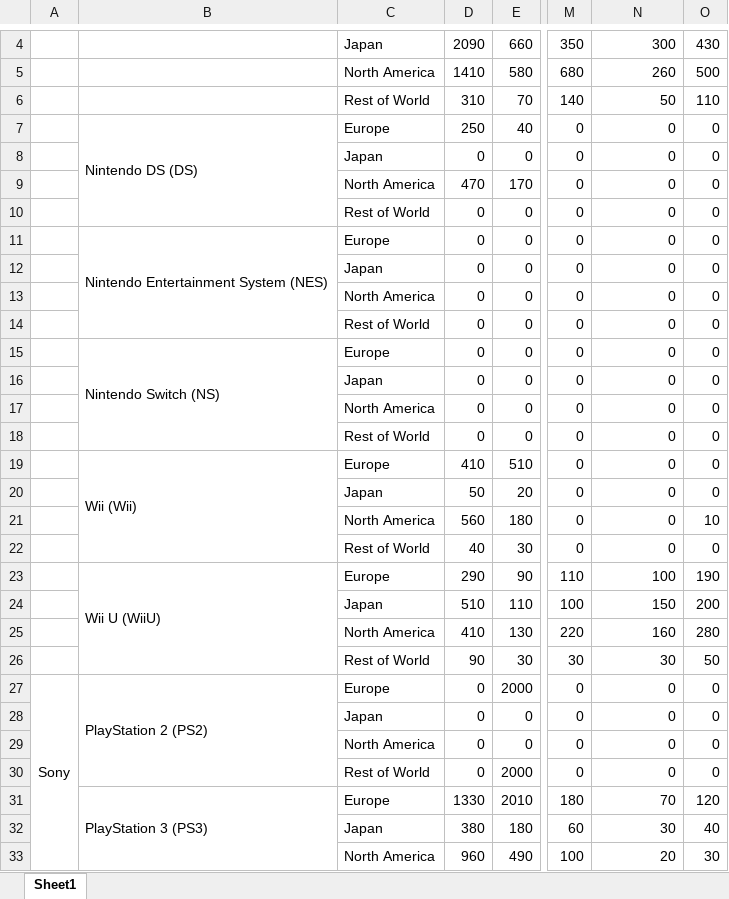
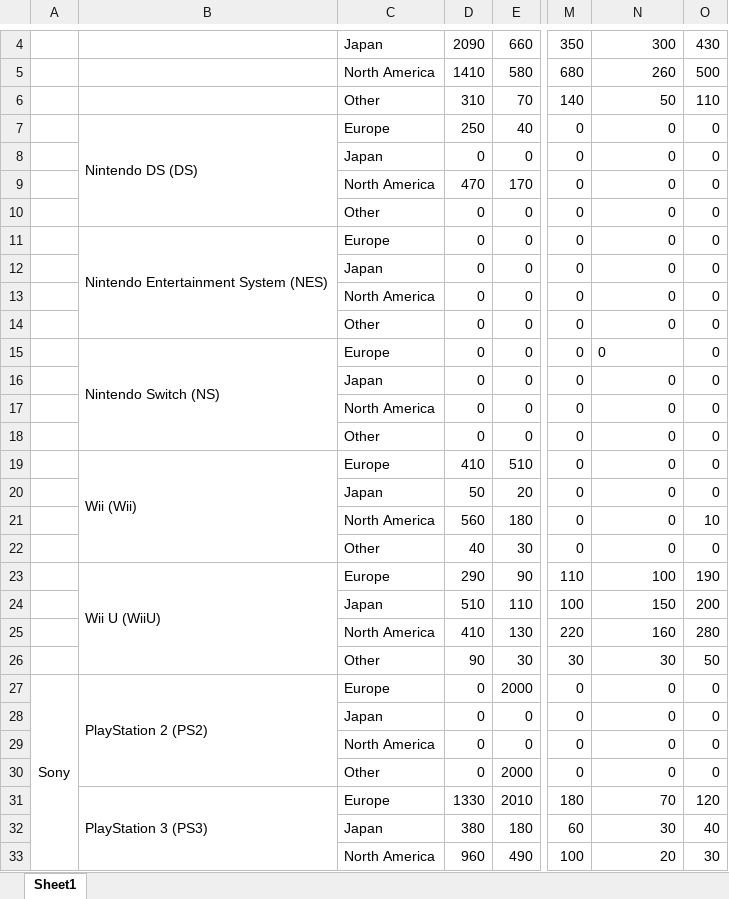
Before and after one commit to bitvis2021/HiTailor, an Excel workbook: BackEnd/public/table2.xlsx, sheet Sheet1, drawn as a sheet; only a part is shown, gaps mark what is left out; values as stored, in another font and other column widths than the file's, no borders; the diff covers the shown part only; the diff names each change by its address in the sheet, - before the commit and + after, or states it on an @@ line.

Commit message:
change header name

```diff
--- a/BackEnd/public/table2.xlsx (sheet Sheet1)
+++ b/BackEnd/public/table2.xlsx (sheet Sheet1)
-C6: Rest of World
+C6: Other
-C10: Rest of World
+C10: Other
-C14: Rest of World
+C14: Other
-N15 alignment: right
+N15 alignment: left
-C18: Rest of World
+C18: Other
-C22: Rest of World
+C22: Other
-C26: Rest of World
+C26: Other
-C30: Rest of World
+C30: Other
```
Also changed, not shown: 6 edited cells elsewhere in this sheet.
